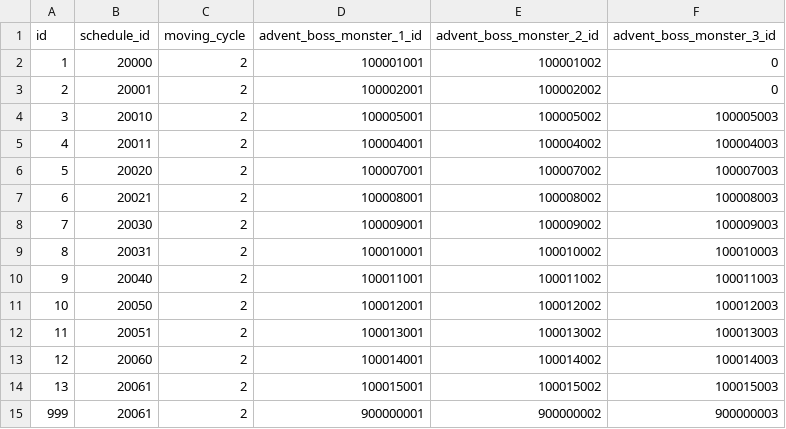
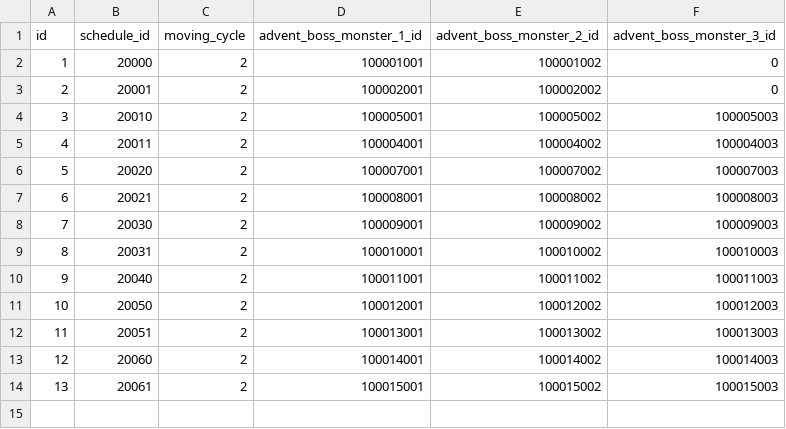
Before and after one commit to ketakeda/MTC-Plan, a CSV file: master/csv/advent_events.csv, drawn as a sheet.

```diff
--- a/master/csv/advent_events.csv
+++ b/master/csv/advent_events.csv
@@ -14,2 +14 @@ id,schedule_id,moving_cycle,advent_boss_monster_1_id,advent_boss_monster_2_id,ad
 13,20061,2,100015001,100015002,100015003
-999,20061,2,900000001,900000002,900000003
```
Also changed, not shown: master/csv/advent_boss_monsters.csv, master/csv/advent_boss_rotations.csv.
